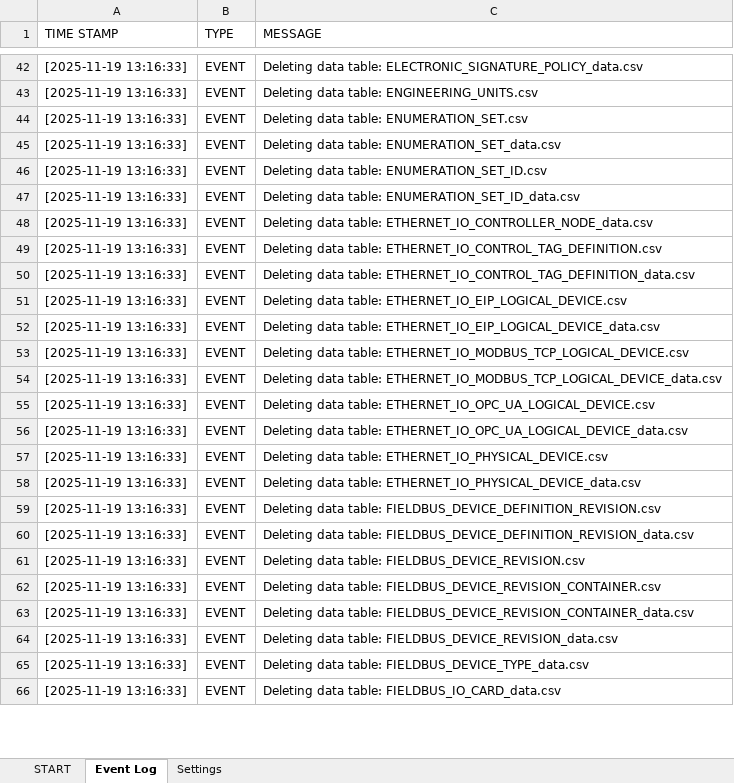
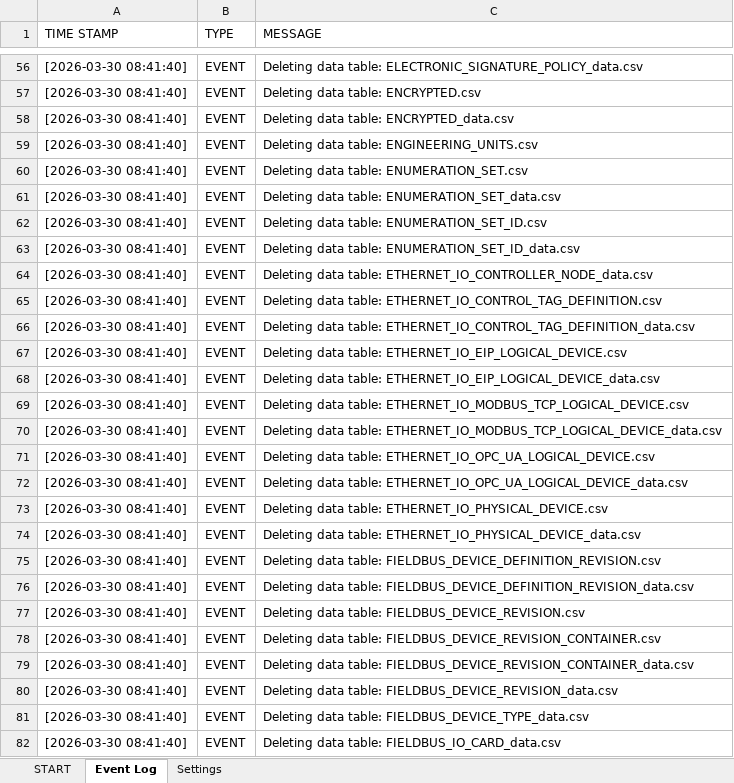
Before and after one commit to claudiolop/DeltaVParser, an Excel workbook: DeltaVParser.xlsm, sheet Event Log, drawn as a sheet; only a part is shown, gaps mark what is left out; values as stored, in another font and other column widths than the file's, no borders; table styles not drawn; addresses are those after the commit; the diff covers the shown part only; the diff names each change by its address in the sheet, - before the commit and + after, or states it on an @@ line.

```diff
--- a/DeltaVParser.xlsm (sheet Event Log)
+++ b/DeltaVParser.xlsm (sheet Event Log)
-A56 (TIME STAMP): [2025-11-19 13:16:33]
+A56 (TIME STAMP): [2026-03-30 08:41:40]
+row 57: [2026-03-30 08:41:40] | EVENT | Deleting data table: ENCRYPTED.csv
+row 58: [2026-03-30 08:41:40] | EVENT | Deleting data table: ENCRYPTED_data.csv
-A59:A82 (TIME STAMP): [2025-11-19 13:16:33]
+A59:A82 (TIME STAMP): [2026-03-30 08:41:40]
```
Also changed, not shown: 47 added rows and 309 edited cells elsewhere in this sheet, sheet START, Reports/ALIAS.xlsm, 11 other files.
